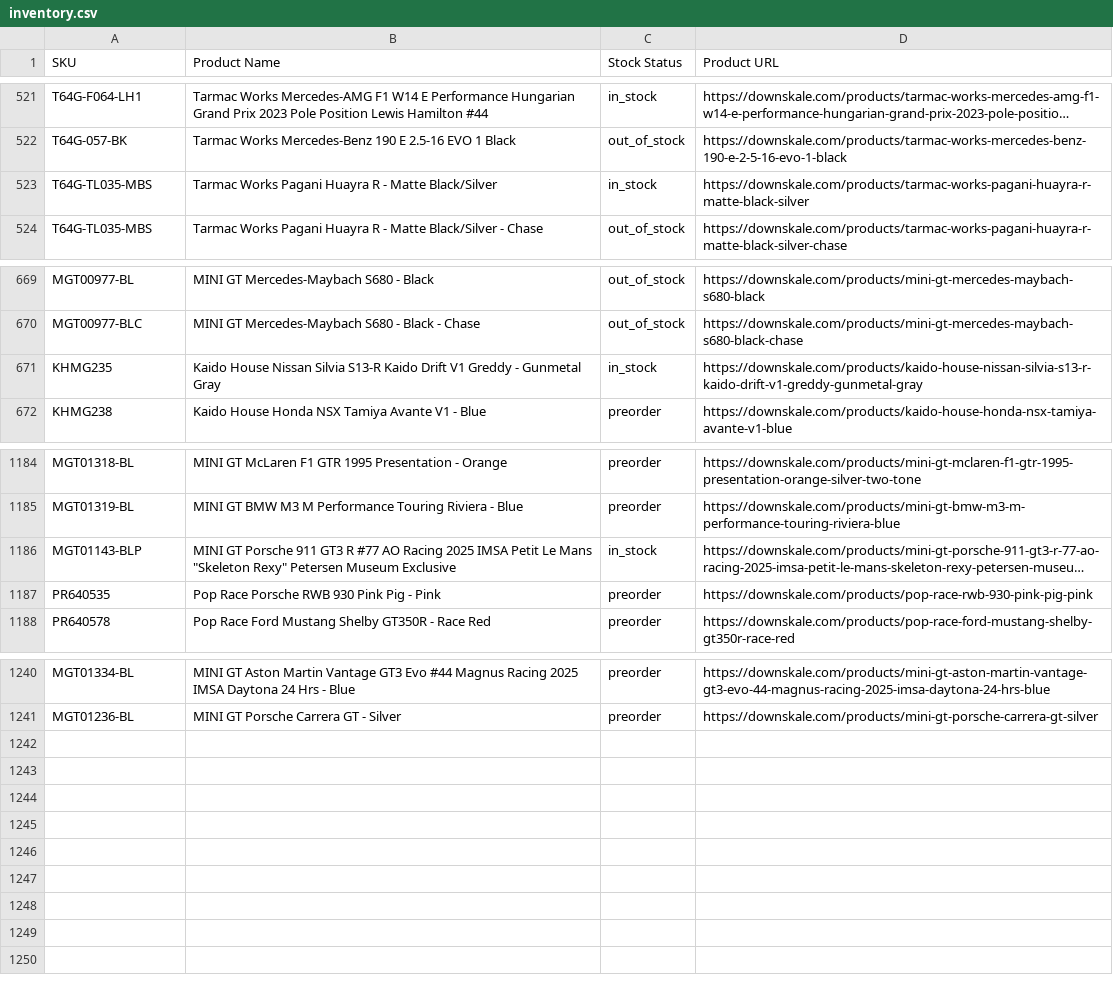
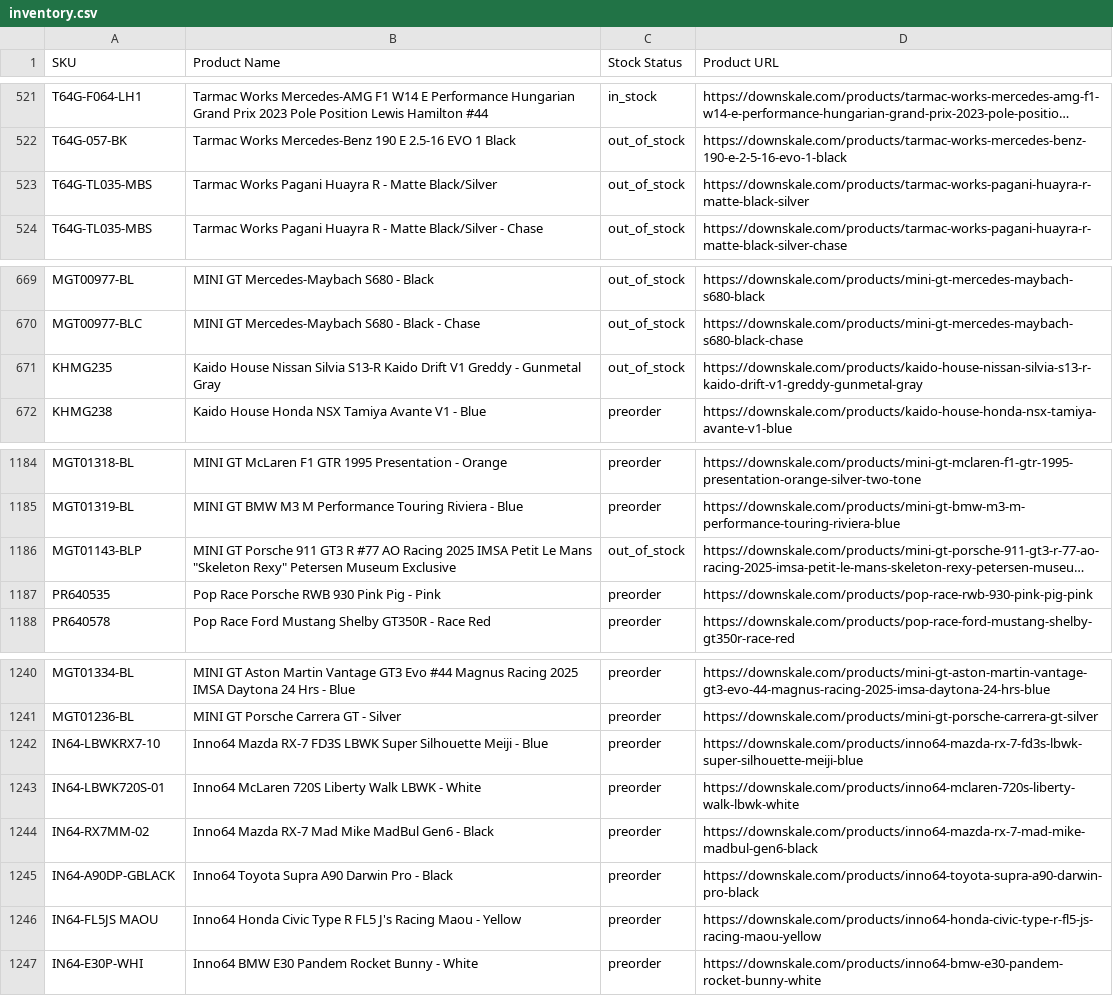
Before and after one commit to chrisboulas/downskale-inventory-feed-data, a CSV file: inventory.csv, drawn as a sheet; only a part is shown, gaps mark what is left out; long unchanged cells end in …; the diff names each change by its address in the sheet, - before the commit and + after, or states it on an @@ line.

```diff
--- a/inventory.csv
+++ b/inventory.csv
-C523 (Stock Status): in_stock
+C523 (Stock Status): out_of_stock
-C671 (Stock Status): in_stock
+C671 (Stock Status): out_of_stock
-C1186 (Stock Status): in_stock
+C1186 (Stock Status): out_of_stock
+row 1242: IN64-LBWKRX7-10 | Inno64 Mazda RX-7 FD3S LBWK Super Silhouette Meiji - Blue | preorder | https://downskale.com/products/inno64-mazda-rx-7-fd3s-lbwk-super-silhouette-meiji-blue
+row 1243: IN64-LBWK720S-01 | Inno64 McLaren 720S Liberty Walk LBWK - White | preorder | https://downskale.com/products/inno64-mclaren-720s-liberty-walk-lbwk-white
+row 1244: IN64-RX7MM-02 | Inno64 Mazda RX-7 Mad Mike MadBul Gen6 - Black | preorder | https://downskale.com/products/inno64-mazda-rx-7-mad-mike-madbul-gen6-black
+row 1245: IN64-A90DP-GBLACK | Inno64 Toyota Supra A90 Darwin Pro - Black | preorder | https://downskale.com/products/inno64-toyota-supra-a90-darwin-pro-black
+row 1246: IN64-FL5JS MAOU | Inno64 Honda Civic Type R FL5 J's Racing Maou - Yellow | preorder | https://downskale.com/products/inno64-honda-civic-type-r-fl5-js-racing-maou-yellow
+row 1247: IN64-E30P-WHI | Inno64 BMW E30 Pandem Rocket Bunny - White | preorder | https://downskale.com/products/inno64-bmw-e30-pandem-rocket-bunny-white
```
